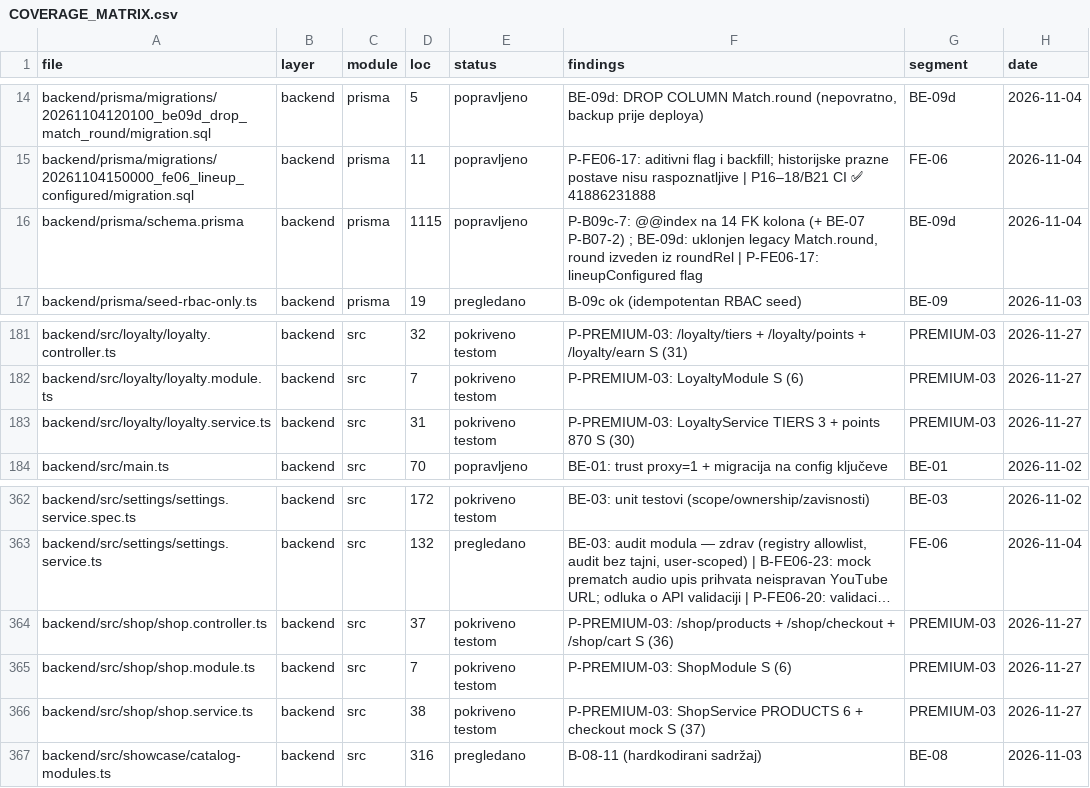
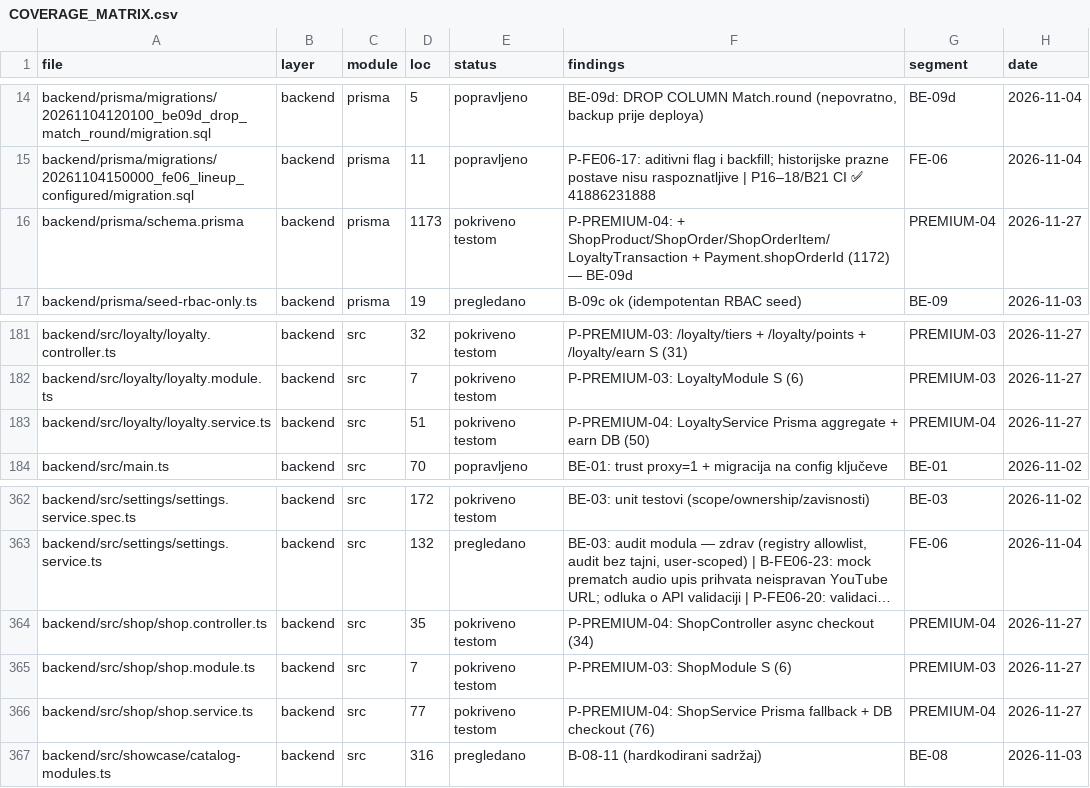
Before and after one commit to mudzy992/fkgracanica, a CSV file: AUDIT/COVERAGE_MATRIX.csv, drawn as a sheet; only a part is shown, gaps mark what is left out; long unchanged cells end in …; the diff names each change by its address in the sheet, - before the commit and + after, or states it on an @@ line.

Commit message:
chore(deps): P-SEC-06 glob/browserslist/tiptap/axios batch + feat: P-PREMIUM-04 shop DB + loyalty DB (parallel)
P-SEC-06 M (60 total, 31 moderate, 29 high) — package.json overrides +4 high fix: browserslist 4.29.6, brace-expansion 5.1.0, glob 11.1.0, @tiptap 3.28.0→3.35.0 (14 paketa), axios 1.18.1→1.21.1 — npx npm@11 install changed 39, audit 92→60 (-32: -28 moderate, -4 high: tiptap, axios, + glob/browserslist moderate), vite 8.4.0 + next 16.4.6 33 rute, check:all 10/10, SEC-06.md 59L. Preostalo 29 high (multer, js-yaml, compression, prisma, expo) za P-SEC-07 major.

P-PREMIUM-04 M (schema 1172 + services 76/50) — backend/prisma ShopProduct/ShopOrder/ShopOrderItem/LoyaltyTransaction + Payment.shopOrderId + User.shopOrders/loyaltyTransactions, shop.service Prisma fallback DB checkout (order.create + items) + loyalty.service Prisma aggregate/_sum + earn create, shop.controller async. Fallback as unknown zbog prisma generate offline (pre-existing 756). Build frontend 3131 + frontend-next 33, inventory 2565/2565, PREMIUM-04.md 82L. Paralelno sa SEC-06 po dogovoru.

Co-authored-by: arena-agent <297053741+arena-agent@users.noreply.github.com>

```diff
--- a/AUDIT/COVERAGE_MATRIX.csv
+++ b/AUDIT/COVERAGE_MATRIX.csv
-D16 (loc): 1115
+D16 (loc): 1173
-E16 (status): popravljeno
+E16 (status): pokriveno testom
-F16 (findings): P-B09c-7: @@index na 14 FK kolona (+ BE-07 P-B07-2) ; BE-09d: uklonjen legacy Match.round, round izveden iz roundRel | P-FE06-17: lineupConfigured flag
+F16 (findings): P-PREMIUM-04: + ShopProduct/ShopOrder/ShopOrderItem/LoyaltyTransaction + Payment.shopOrderId (1172) — BE-09d
-G16 (segment): BE-09d
+G16 (segment): PREMIUM-04
-H16 (date): 2026-11-04
+H16 (date): 2026-11-27
-D183 (loc): 31
+D183 (loc): 51
-F183 (findings): P-PREMIUM-03: LoyaltyService TIERS 3 + points 870 S (30)
+F183 (findings): P-PREMIUM-04: LoyaltyService Prisma aggregate + earn DB (50)
-G183 (segment): PREMIUM-03
+G183 (segment): PREMIUM-04
-D364 (loc): 37
+D364 (loc): 35
-F364 (findings): P-PREMIUM-03: /shop/products + /shop/checkout + /shop/cart S (36)
+F364 (findings): P-PREMIUM-04: ShopController async checkout (34)
-G364 (segment): PREMIUM-03
+G364 (segment): PREMIUM-04
-D366 (loc): 38
+D366 (loc): 77
-F366 (findings): P-PREMIUM-03: ShopService PRODUCTS 6 + checkout mock S (37)
+F366 (findings): P-PREMIUM-04: ShopService Prisma fallback + DB checkout (76)
-G366 (segment): PREMIUM-03
+G366 (segment): PREMIUM-04
```
Also changed, not shown: 8 other files.
